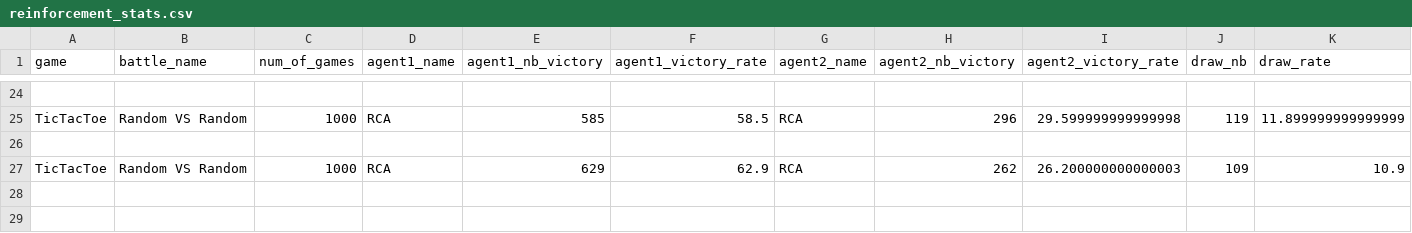
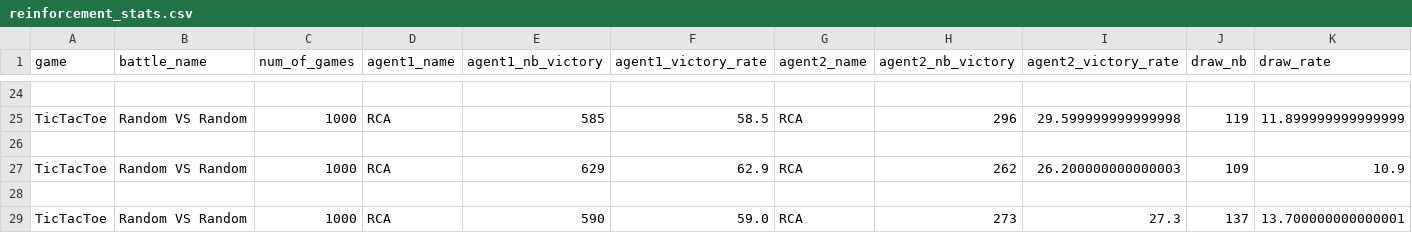
Before and after one commit to sly92/ML-reinforcement, a CSV file: reinforcement_stats.csv, drawn as a sheet; only a part is shown, gaps mark what is left out; rows hold the shown columns only; the diff names each change by its address in the sheet, - before the commit and + after, or states it on an @@ line.

```diff
--- a/reinforcement_stats.csv
+++ b/reinforcement_stats.csv
+row 28: (empty)
+row 29: TicTacToe | Random VS Random | 1000 | RCA | 590 | 59.0 | RCA | 273 | 27.3 | 137 | 13.700000000000001
```
Also changed, not shown: 4 other files.
